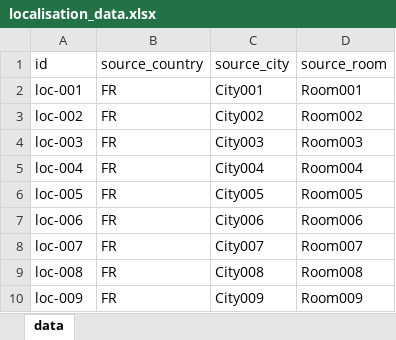
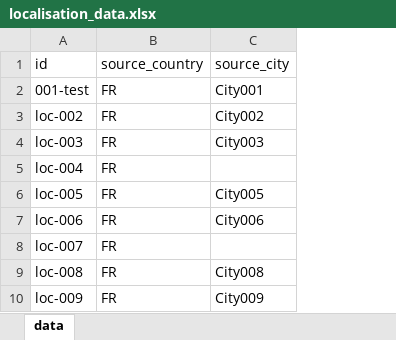
Before and after one commit to gonervirt/myCmdb, an Excel workbook: data/localisation_data.xlsx, sheet data, drawn as a sheet; only a part is shown; values as stored, in another font and other column widths than the file's, no borders; the diff names each change by its address in the sheet, - before the commit and + after, or states it on an @@ line.

```diff
--- a/data/localisation_data.xlsx (sheet data)
+++ b/data/localisation_data.xlsx (sheet data)
-column D (source_room), rows 2-10: Room001 | Room002 | Room003 | Room004 | Room005 | Room006 | Room007 | Room008 | Room009
-A2 (id): loc-001
+A2 (id): 001-test
-C5 (source_city): City004
+C5 (source_city): (empty)
-C8 (source_city): City007
+C8 (source_city): (empty)
```
Also changed, not shown: mapping/localisation_mapping.xlsx, 2 other files.
